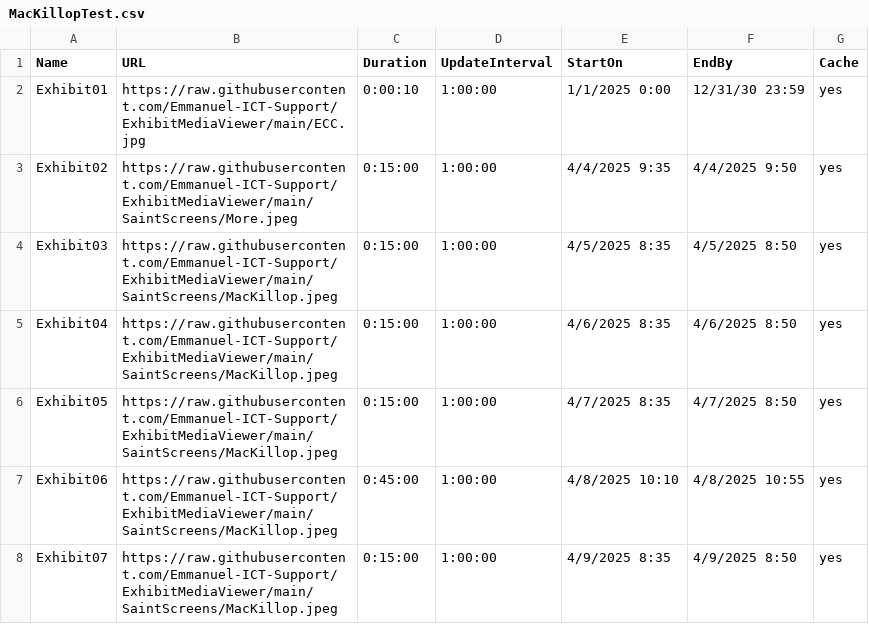
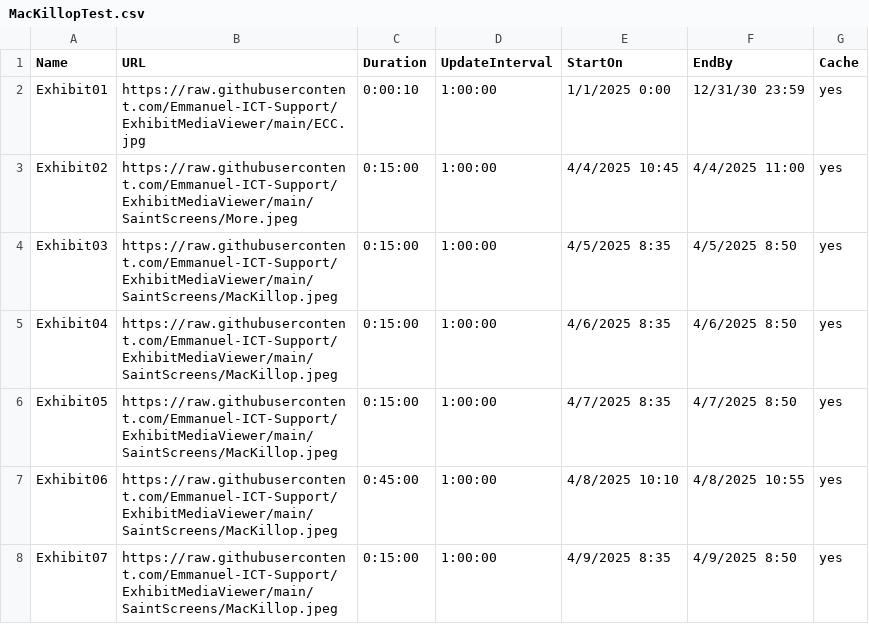
Before and after one commit to Emmanuel-ICT-Support/ExhibitMediaViewer, a CSV file: Playlists/MacKillopTest.csv, drawn as a sheet; only a part is shown.

Commit message:
Update MacKillopTest.csv

```diff
--- a/Playlists/MacKillopTest.csv
+++ b/Playlists/MacKillopTest.csv
@@ -2,3 +2,3 @@ Name,URL,Duration,UpdateInterval,StartOn,EndBy,Cache
 Exhibit01,https://raw.githubusercontent.com/Emmanuel-ICT-Support/ExhibitMediaViewer/main/ECC.jpg,0:00:10,1:00:00,1/1/2025 0:00,12/31/30 23:59,yes
-Exhibit02,https://raw.githubusercontent.com/Emmanuel-ICT-Support/ExhibitMediaViewer/main/SaintScreens/More.jpeg,0:15:00,1:00:00,4/4/2025 9:35,4/4/2025 9:50,yes
+Exhibit02,https://raw.githubusercontent.com/Emmanuel-ICT-Support/ExhibitMediaViewer/main/SaintScreens/More.jpeg,0:15:00,1:00:00,4/4/2025 10:45,4/4/2025 11:00,yes
 Exhibit03,https://raw.githubusercontent.com/Emmanuel-ICT-Support/ExhibitMediaViewer/main/SaintScreens/MacKillop.jpeg,0:15:00,1:00:00,4/5/2025 8:35,4/5/2025 8:50,yes
```
